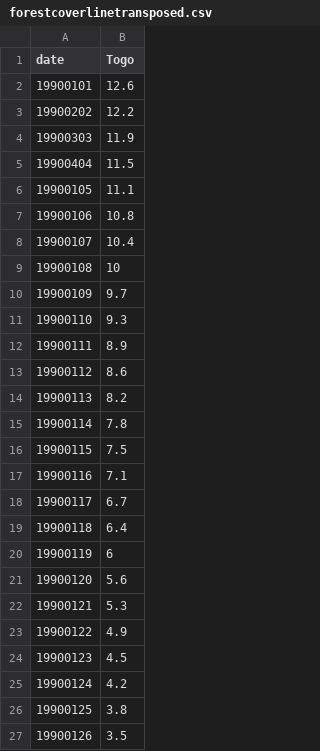
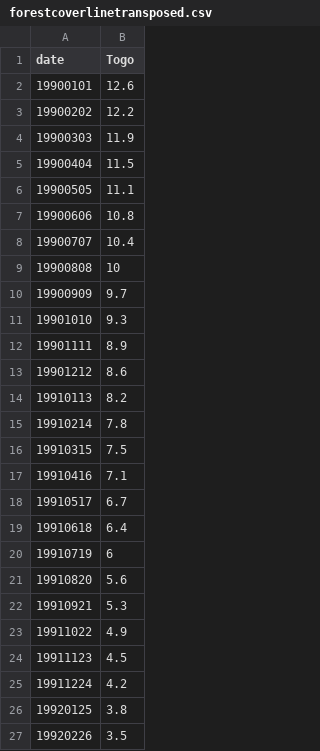
Before and after one commit to rsampat46/rsampat46.github.io, a CSV file: data/forestcoverlinetransposed.csv, drawn as a sheet.

```diff
--- a/data/forestcoverlinetransposed.csv
+++ b/data/forestcoverlinetransposed.csv
@@ -5,23 +5,23 @@ date,Togo
 19900404,11.5
-19900105,11.1
-19900106,10.8
-19900107,10.4
-19900108,10
-19900109,9.7
-19900110,9.3
-19900111,8.9
-19900112,8.6
-19900113,8.2
-19900114,7.8
-19900115,7.5
-19900116,7.1
-19900117,6.7
-19900118,6.4
-19900119,6
-19900120,5.6
-19900121,5.3
-19900122,4.9
-19900123,4.5
-19900124,4.2
-19900125,3.8
-19900126,3.5
+19900505,11.1
+19900606,10.8
+19900707,10.4
+19900808,10
+19900909,9.7
+19901010,9.3
+19901111,8.9
+19901212,8.6
+19910113,8.2
+19910214,7.8
+19910315,7.5
+19910416,7.1
+19910517,6.7
+19910618,6.4
+19910719,6
+19910820,5.6
+19910921,5.3
+19911022,4.9
+19911123,4.5
+19911224,4.2
+19920125,3.8
+19920226,3.5
```
